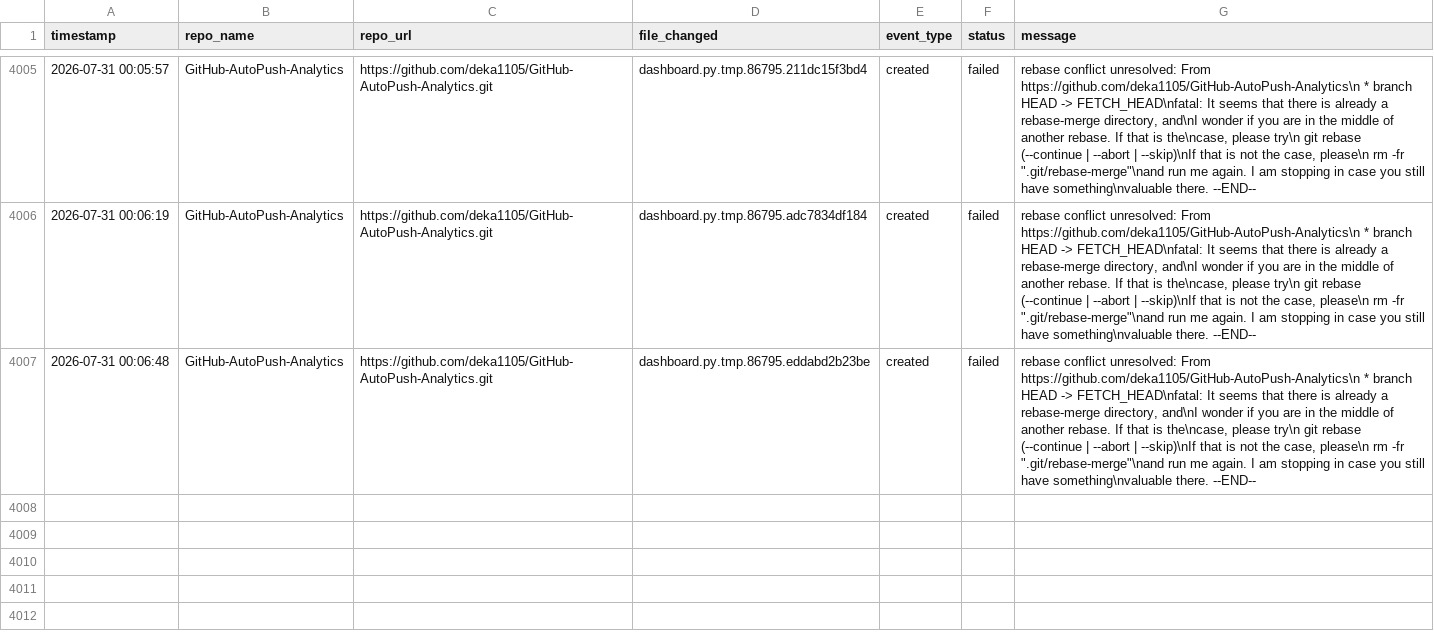
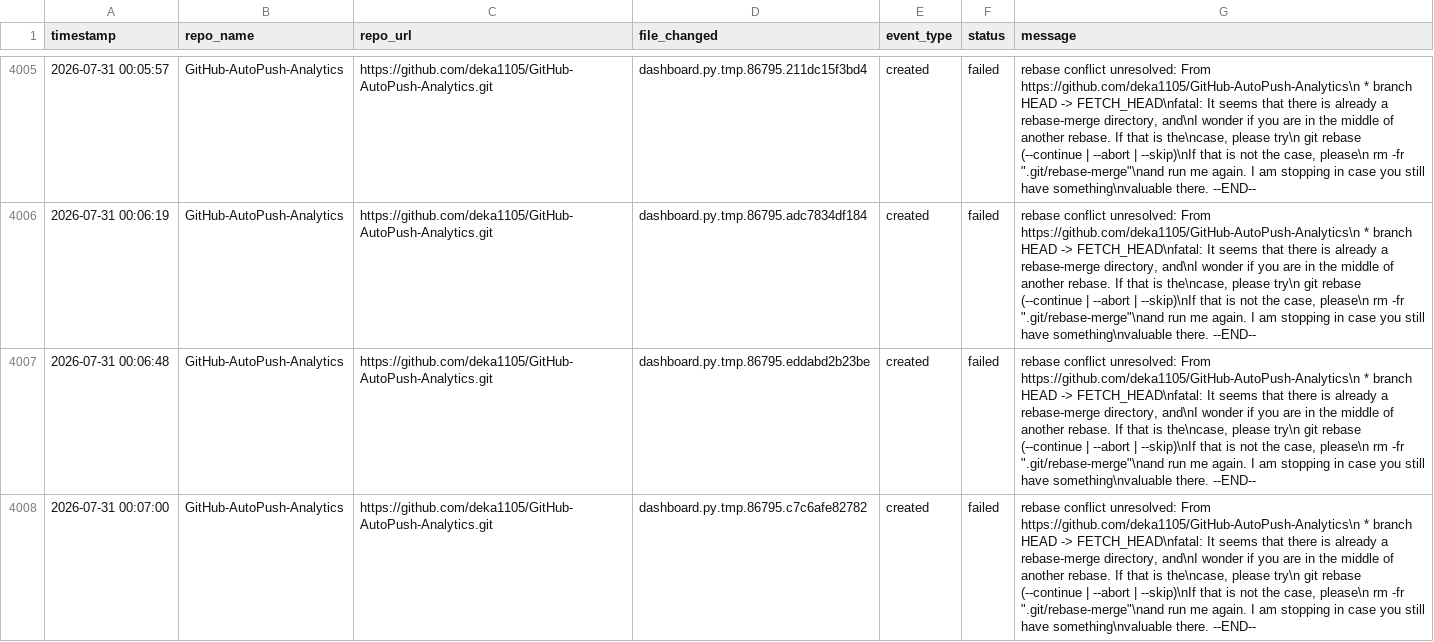
Before and after one commit to deka1105/GitHub-AutoPush-Analytics, a CSV file: push_log.csv, drawn as a sheet; only a part is shown, gaps mark what is left out; the diff names each change by its address in the sheet, - before the commit and + after, or states it on an @@ line.

Commit message:
auto-push: dashboard.py, push_log.csv [2026-07-31 00:07:06]

```diff
--- a/push_log.csv
+++ b/push_log.csv
+row 4008: 2026-07-31 00:07:00 | GitHub-AutoPush-Analytics | https://github.com/deka1105/GitHub-AutoPush-Analytics.git | dashboard.py.tmp.86795.c7c6afe82782 | created | failed | rebase conflict unresolved: From https://github.com/deka1105/GitHub-AutoPush-Analytics\n * branch HEAD -> FETCH_HEAD\nfatal: It seems that there is already a rebase-merge directory, and\nI wonder if you are in the middle of another rebase. If that is the\ncase, please try\n git rebase (--continue | --abort | --skip)\nIf that is not the case, please\n rm -fr ".git/rebase-merge"\nand run me again. I am stopping in case you still have something\nvaluable there. --END--
```
Also changed, not shown: 1 other file.
